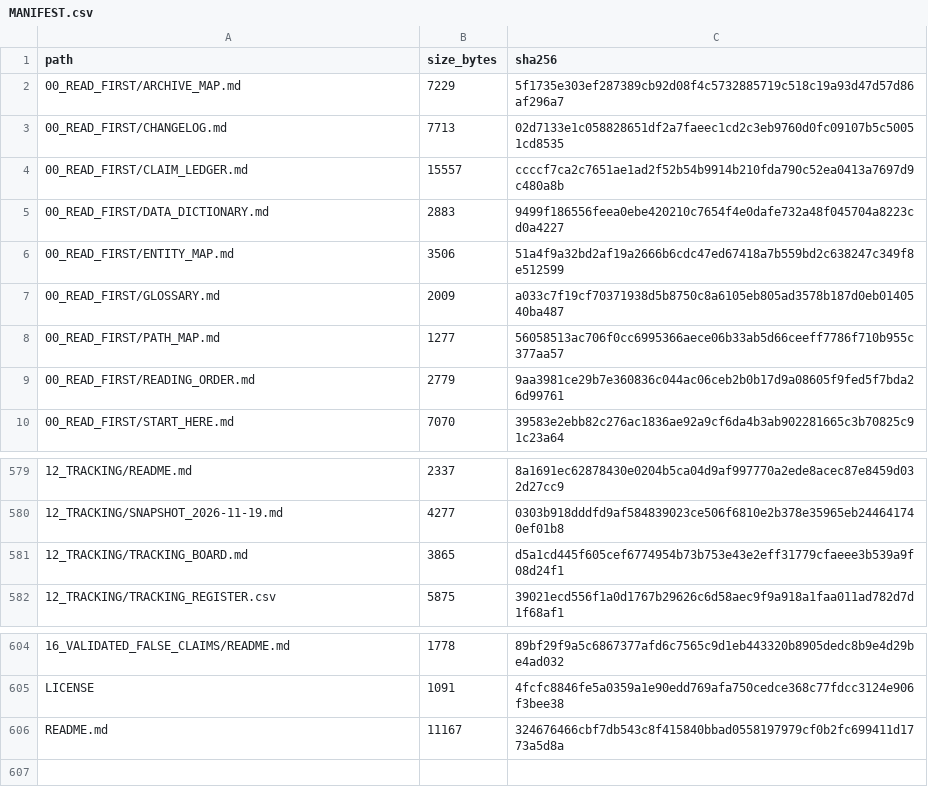
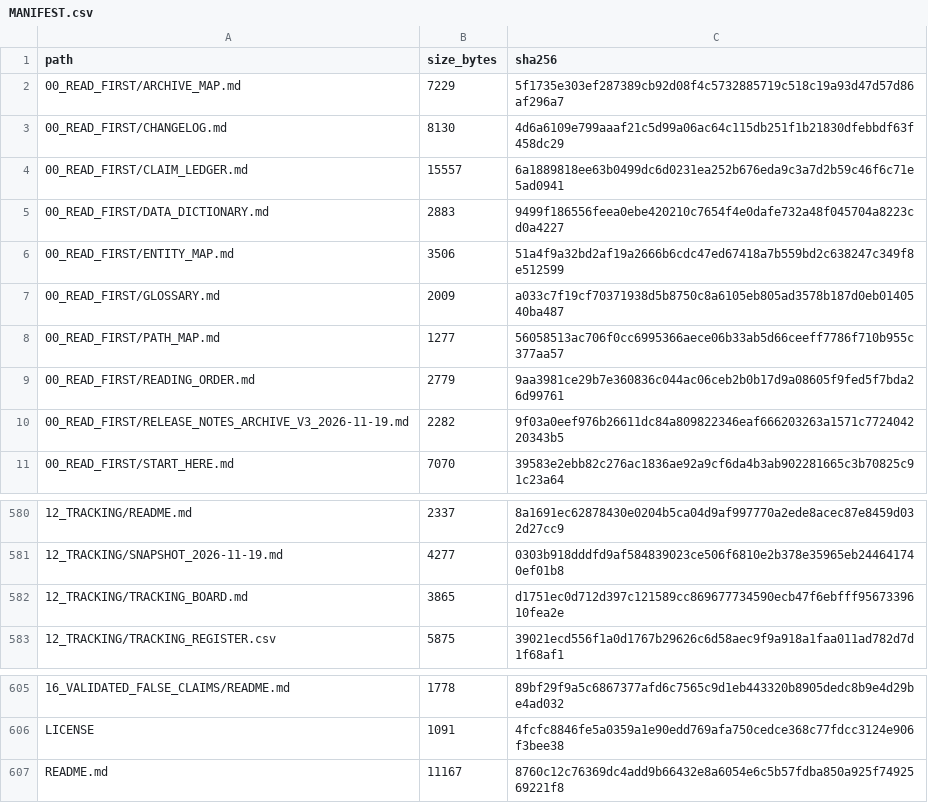
Before and after one commit to AnonCatalyst/UTTP, a CSV file: 00_READ_FIRST/MANIFEST.csv, drawn as a sheet; only a part is shown, gaps mark what is left out.

Commit message:
Publish archive v3 current setup release notes

```diff
--- a/00_READ_FIRST/MANIFEST.csv
+++ b/00_READ_FIRST/MANIFEST.csv
@@ -2,4 +2,4 @@ path,size_bytes,sha256
 00_READ_FIRST/ARCHIVE_MAP.md,7229,5f1735e303ef287389cb92d08f4c5732885719c518c19a93d47d57d86af296a7
-00_READ_FIRST/CHANGELOG.md,7713,02d7133e1c058828651df2a7faeec1cd2c3eb9760d0fc09107b5c50051cd8535
-00_READ_FIRST/CLAIM_LEDGER.md,15557,ccccf7ca2c7651ae1ad2f52b54b9914b210fda790c52ea0413a7697d9c480a8b
+00_READ_FIRST/CHANGELOG.md,8130,4d6a6109e799aaaf21c5d99a06ac64c115db251f1b21830dfebbdf63f458dc29
+00_READ_FIRST/CLAIM_LEDGER.md,15557,6a1889818ee63b0499dc6d0231ea252b676eda9c3a7d2b59c46f6c71e5ad0941
 00_READ_FIRST/DATA_DICTIONARY.md,2883,9499f186556feea0ebe420210c7654f4e0dafe732a48f045704a8223cd0a4227
@@ -9,2 +9,3 @@ path,size_bytes,sha256
 00_READ_FIRST/READING_ORDER.md,2779,9aa3981ce29b7e360836c044ac06ceb2b0b17d9a08605f9fed5f7bda26d99761
+00_READ_FIRST/RELEASE_NOTES_ARCHIVE_V3_2026-11-19.md,2282,9f03a0eef976b26611dc84a809822346eaf666203263a1571c772404220343b5
 00_READ_FIRST/START_HERE.md,7070,39583e2ebb82c276ac1836ae92a9cf6da4b3ab902281665c3b70825c91c23a64
@@ -580,3 +581,3 @@ path,size_bytes,sha256
 12_TRACKING/SNAPSHOT_2026-11-19.md,4277,0303b918dddfd9af584839023ce506f6810e2b378e35965eb244641740ef01b8
-12_TRACKING/TRACKING_BOARD.md,3865,d5a1cd445f605cef6774954b73b753e43e2eff31779cfaeee3b539a9f08d24f1
+12_TRACKING/TRACKING_BOARD.md,3865,d1751ec0d712d397c121589cc869677734590ecb47f6ebfff9567339610fea2e
 12_TRACKING/TRACKING_REGISTER.csv,5875,39021ecd556f1a0d1767b29626c6d58aec9f9a918a1faa011ad782d7d1f68af1
@@ -605,2 +606,2 @@ path,size_bytes,sha256
 LICENSE,1091,4fcfc8846fe5a0359a1e90edd769afa750cedce368c77fdcc3124e906f3bee38
-README.md,11167,324676466cbf7db543c8f415840bbad0558197979cf0b2fc699411d1773a5d8a
+README.md,11167,8760c12c76369dc4add9b66432e8a6054e6c5b57fdba850a925f7492569221f8
```
Also changed, not shown: 6 other files.
